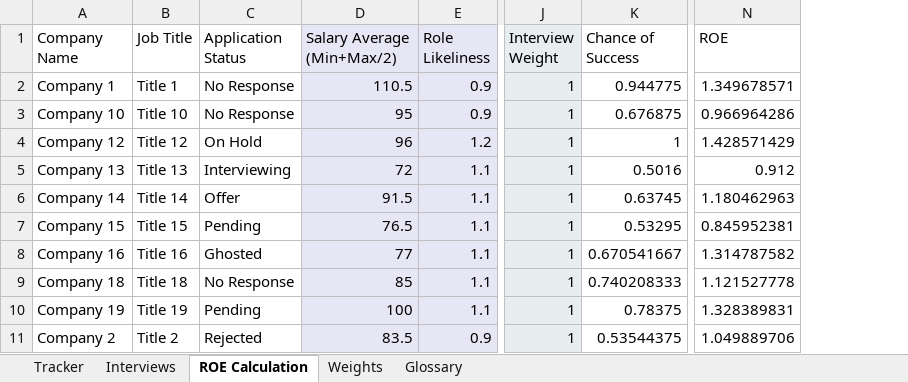
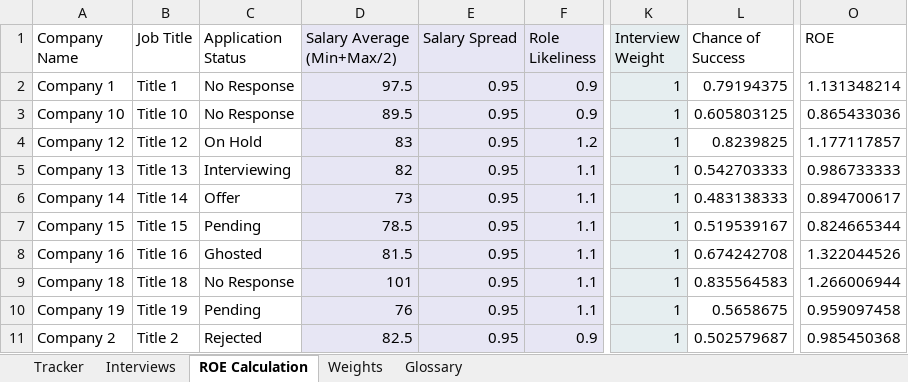
Before and after one commit to gwharris/application_tracker, an Excel workbook: example_app_tracker.xlsx, sheet ROE Calculation, drawn as a sheet; only a part is shown, gaps mark what is left out; values as stored, in another font and other column widths than the file's, no borders; addresses are those after the commit; the diff covers the shown part only; the diff names each change by its address in the sheet, - before the commit and + after, or states it on an @@ line.

Commit message:
Update chance model

```diff
--- a/example_app_tracker.xlsx (sheet ROE Calculation)
+++ b/example_app_tracker.xlsx (sheet ROE Calculation)
+column E (Salary Spread), rows 2-11: all 0.95
-D2 (Salary Average (Min+Max/2)): 110.5
+D2 (Salary Average (Min+Max/2)): 97.5
-L2 (Chance of Success): 0.944775
+L2 (Chance of Success): 0.79194375
-O2 (ROE): 1.349678571
+O2 (ROE): 1.131348214
-D3 (Salary Average (Min+Max/2)): 95
+D3 (Salary Average (Min+Max/2)): 89.5
-L3 (Chance of Success): 0.676875
+L3 (Chance of Success): 0.605803125
-O3 (ROE): 0.966964286
+O3 (ROE): 0.865433036
-D4 (Salary Average (Min+Max/2)): 96
+D4 (Salary Average (Min+Max/2)): 83
-L4 (Chance of Success): 1
+L4 (Chance of Success): 0.8239825
-O4 (ROE): 1.428571429
+O4 (ROE): 1.177117857
-D5 (Salary Average (Min+Max/2)): 72
+D5 (Salary Average (Min+Max/2)): 82
-L5 (Chance of Success): 0.5016
+L5 (Chance of Success): 0.542703333
-O5 (ROE): 0.912
+O5 (ROE): 0.986733333
-D6 (Salary Average (Min+Max/2)): 91.5
+D6 (Salary Average (Min+Max/2)): 73
-L6 (Chance of Success): 0.63745
+L6 (Chance of Success): 0.483138333
-O6 (ROE): 1.180462963
+O6 (ROE): 0.894700617
-D7 (Salary Average (Min+Max/2)): 76.5
+D7 (Salary Average (Min+Max/2)): 78.5
-L7 (Chance of Success): 0.53295
+L7 (Chance of Success): 0.519539167
-O7 (ROE): 0.845952381
+O7 (ROE): 0.824665344
-D8 (Salary Average (Min+Max/2)): 77
+D8 (Salary Average (Min+Max/2)): 81.5
-L8 (Chance of Success): 0.670541667
+L8 (Chance of Success): 0.674242708
-O8 (ROE): 1.314787582
+O8 (ROE): 1.322044526
-D9 (Salary Average (Min+Max/2)): 85
+D9 (Salary Average (Min+Max/2)): 101
-L9 (Chance of Success): 0.740208333
+L9 (Chance of Success): 0.835564583
-O9 (ROE): 1.121527778
+O9 (ROE): 1.266006944
-D10 (Salary Average (Min+Max/2)): 100
+D10 (Salary Average (Min+Max/2)): 76
-L10 (Chance of Success): 0.78375
+L10 (Chance of Success): 0.5658675
-O10 (ROE): 1.328389831
+O10 (ROE): 0.959097458
-D11 (Salary Average (Min+Max/2)): 83.5
+D11 (Salary Average (Min+Max/2)): 82.5
-L11 (Chance of Success): 0.53544375
+L11 (Chance of Success): 0.502579687
-O11 (ROE): 1.049889706
+O11 (ROE): 0.985450368
```
Also changed, not shown: 174 edited cells elsewhere in this sheet, sheet Tracker, formulas that keep their value, 1 other file.
